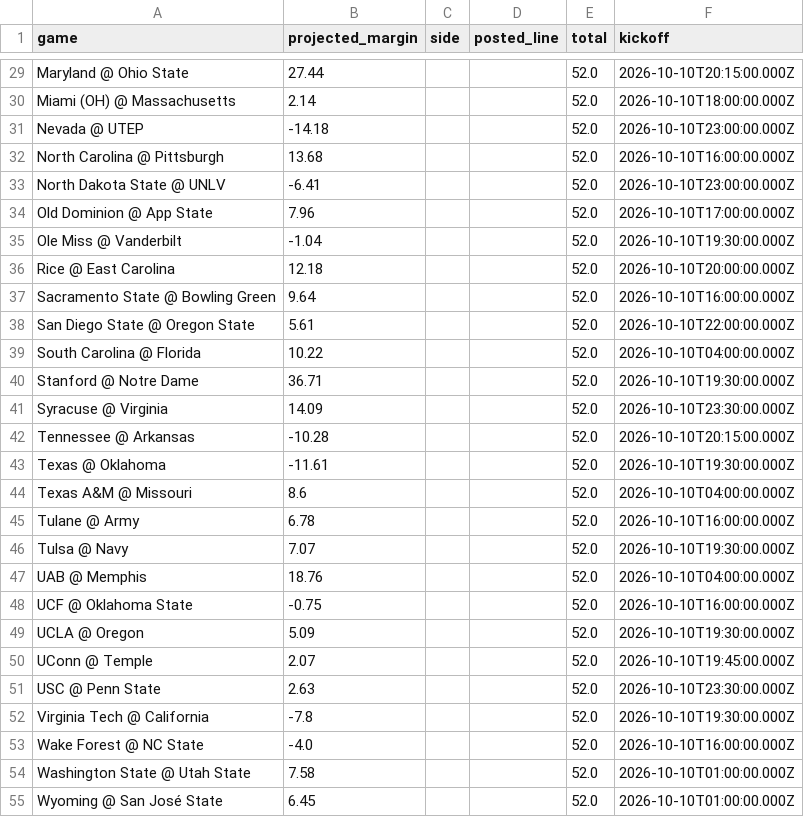
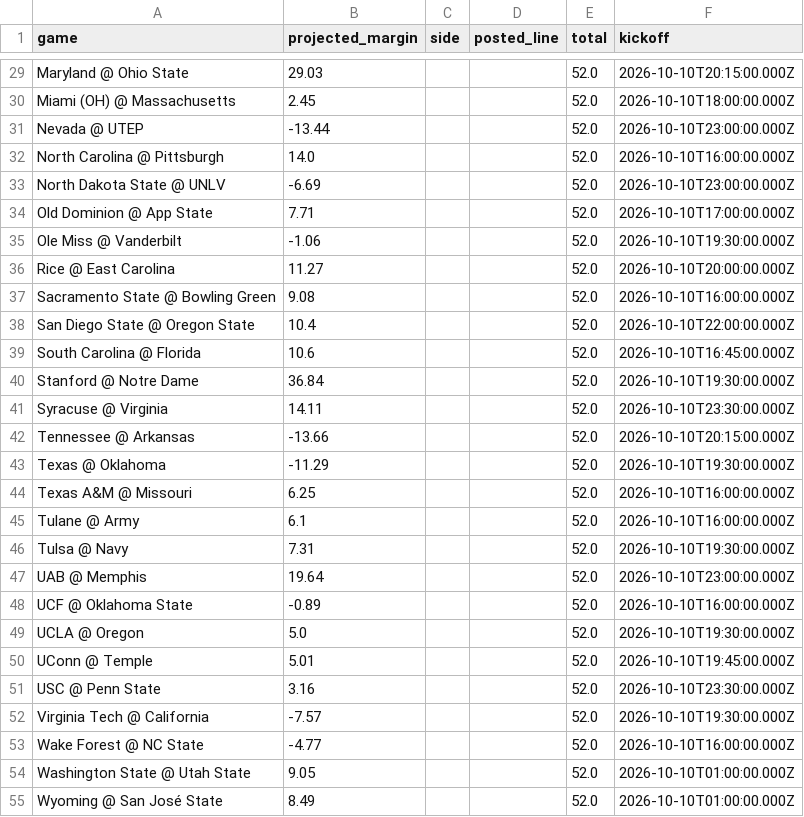
Before and after one commit to oaighew-ai/Routine-, a CSV file: data/slate_current.csv, drawn as a sheet; only a part is shown, gaps mark what is left out; the diff covers the shown part only; the diff names each change by its address in the sheet, - before the commit and + after, or states it on an @@ line.

```diff
--- a/data/slate_current.csv
+++ b/data/slate_current.csv
-B29 (projected_margin): 27.44
+B29 (projected_margin): 29.03
-B30 (projected_margin): 2.14
+B30 (projected_margin): 2.45
-B31 (projected_margin): -14.18
+B31 (projected_margin): -13.44
-B32 (projected_margin): 13.68
+B32 (projected_margin): 14.0
-B33 (projected_margin): -6.41
+B33 (projected_margin): -6.69
-B34 (projected_margin): 7.96
+B34 (projected_margin): 7.71
-B35 (projected_margin): -1.04
+B35 (projected_margin): -1.06
-B36 (projected_margin): 12.18
+B36 (projected_margin): 11.27
-B37 (projected_margin): 9.64
+B37 (projected_margin): 9.08
-B38 (projected_margin): 5.61
+B38 (projected_margin): 10.4
-B39 (projected_margin): 10.22
+B39 (projected_margin): 10.6
-F39 (kickoff): 2026-10-10T04:00:00.000Z
+F39 (kickoff): 2026-10-10T16:45:00.000Z
-B40 (projected_margin): 36.71
+B40 (projected_margin): 36.84
-B41 (projected_margin): 14.09
+B41 (projected_margin): 14.11
-B42 (projected_margin): -10.28
+B42 (projected_margin): -13.66
-B43 (projected_margin): -11.61
+B43 (projected_margin): -11.29
-B44 (projected_margin): 8.6
+B44 (projected_margin): 6.25
-F44 (kickoff): 2026-10-10T04:00:00.000Z
+F44 (kickoff): 2026-10-10T16:00:00.000Z
-B45 (projected_margin): 6.78
+B45 (projected_margin): 6.1
-B46 (projected_margin): 7.07
+B46 (projected_margin): 7.31
-B47 (projected_margin): 18.76
+B47 (projected_margin): 19.64
-F47 (kickoff): 2026-10-10T04:00:00.000Z
+F47 (kickoff): 2026-10-10T23:00:00.000Z
-B48 (projected_margin): -0.75
+B48 (projected_margin): -0.89
-B49 (projected_margin): 5.09
+B49 (projected_margin): 5.0
-B50 (projected_margin): 2.07
+B50 (projected_margin): 5.01
-B51 (projected_margin): 2.63
+B51 (projected_margin): 3.16
-B52 (projected_margin): -7.8
+B52 (projected_margin): -7.57
-B53 (projected_margin): -4.0
+B53 (projected_margin): -4.77
-B54 (projected_margin): 7.58
+B54 (projected_margin): 9.05
-B55 (projected_margin): 6.45
+B55 (projected_margin): 8.49
```
Also changed, not shown: 32 edited cells elsewhere in this file, 3 other files.
